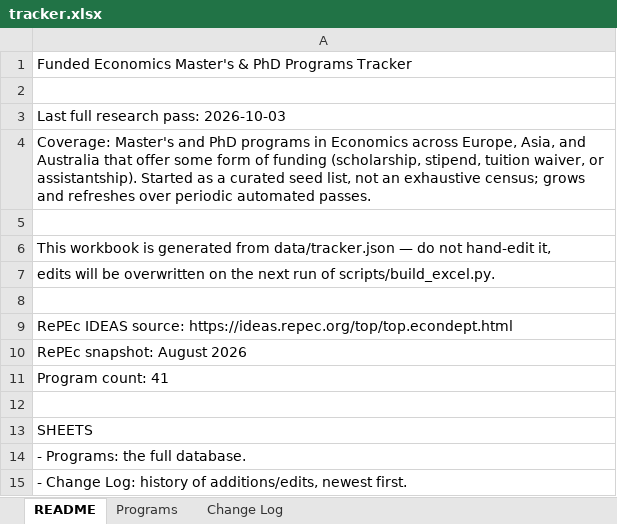
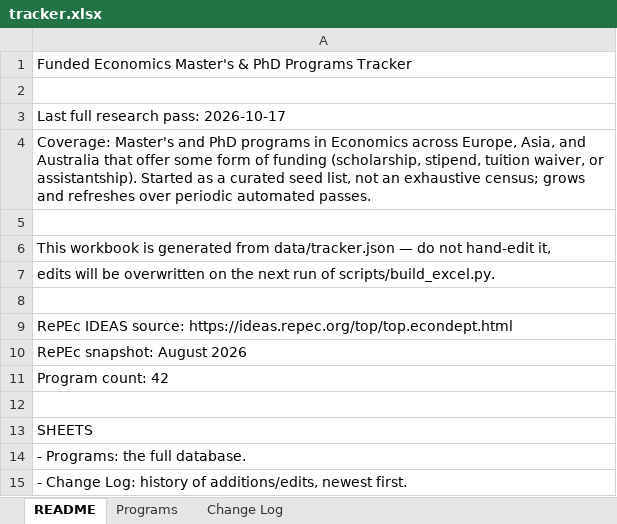
Before and after one commit to heydari-msadra/heydari-msadra.github.io, an Excel workbook: apps/EconGradAlert/data/tracker.xlsx, sheet README, drawn as a sheet; values as stored, in another font and other column widths than the file's, no borders; the diff names each change by its address in the sheet, - before the commit and + after, or states it on an @@ line.

```diff
--- a/apps/EconGradAlert/data/tracker.xlsx (sheet README)
+++ b/apps/EconGradAlert/data/tracker.xlsx (sheet README)
-A3: Last full research pass: 2026-10-03
+A3: Last full research pass: 2026-10-17
-A11: Program count: 41
+A11: Program count: 42
```
Also changed, not shown: sheet Programs, sheet Change Log, 1 other file.
